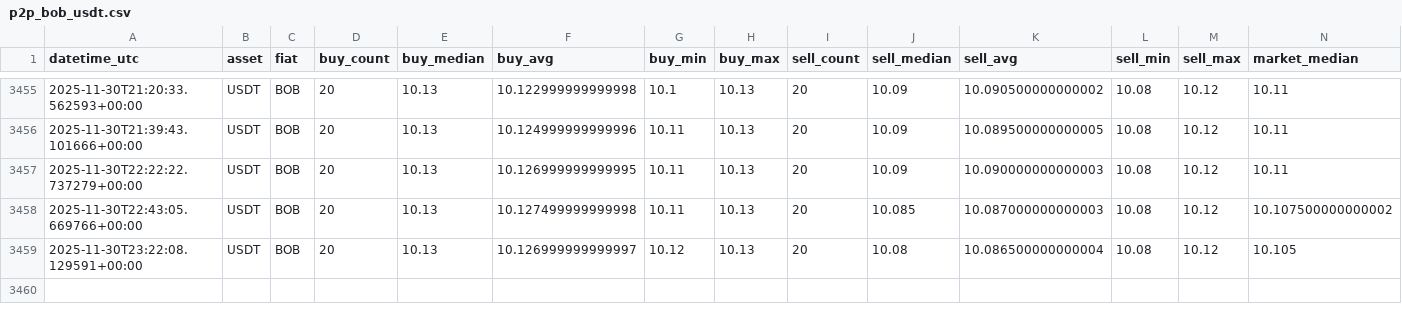
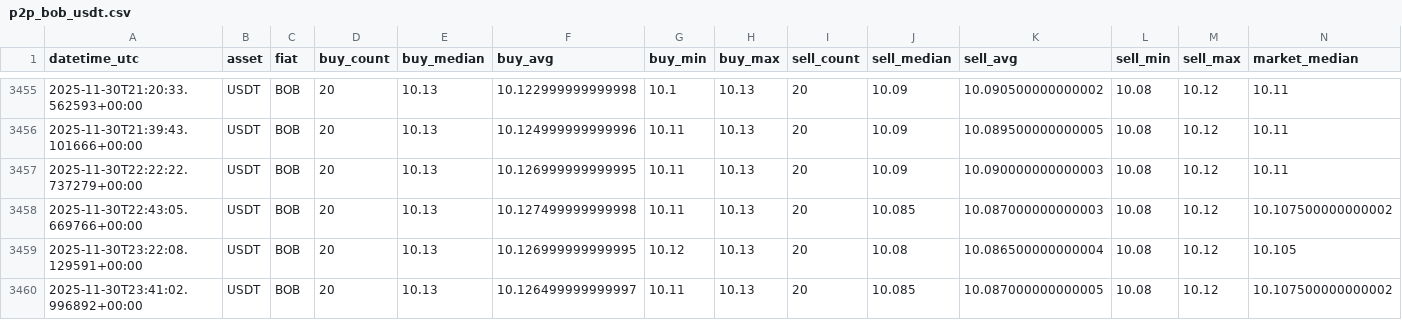
Before and after one commit to Crismtc/binance-p2p, a CSV file: data/p2p_bob_usdt.csv, drawn as a sheet; only a part is shown, gaps mark what is left out.

```diff
--- a/data/p2p_bob_usdt.csv
+++ b/data/p2p_bob_usdt.csv
@@ -3458,2 +3458,3 @@ datetime_utc,asset,fiat,buy_count,buy_median,buy_avg,buy_min,buy_max,sell_count,
 2025-11-30T22:43:05.669766+00:00,USDT,BOB,20,10.13,10.127499999999998,10.11,10.13,20,10.085,10.087000000000003,10.08,10.12,10.107500000000002
-2025-11-30T23:22:08.129591+00:00,USDT,BOB,20,10.13,10.126999999999997,10.12,10.13,20,10.08,10.086500000000004,10.08,10.12,10.105
+2025-11-30T23:22:08.129591+00:00,USDT,BOB,20,10.13,10.126999999999995,10.12,10.13,20,10.08,10.086500000000004,10.08,10.12,10.105
+2025-11-30T23:41:02.996892+00:00,USDT,BOB,20,10.13,10.126499999999997,10.11,10.13,20,10.085,10.087000000000005,10.08,10.12,10.107500000000002
```
